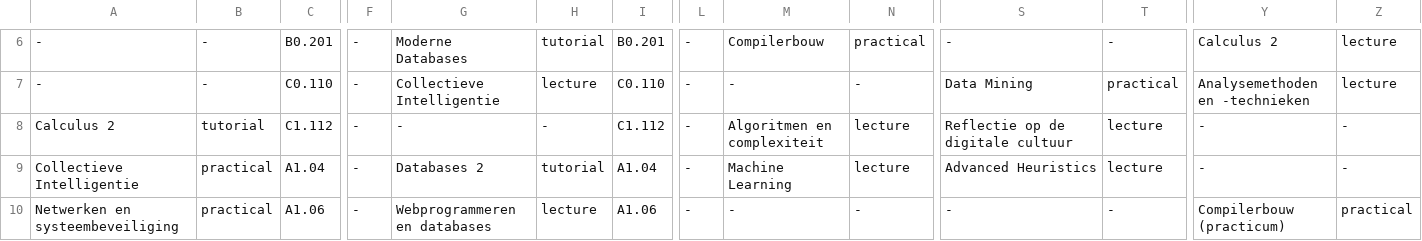
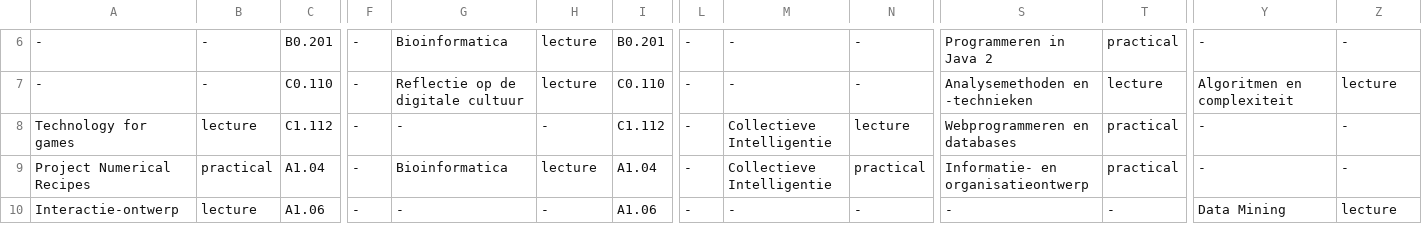
Before and after one commit to AnnemijnD/safariteam, a CSV file: data/schedule.csv, drawn as a sheet; only a part is shown, gaps mark what is left out; the diff covers the shown part only; the diff names each change by its address in the sheet, - before the commit and + after, or states it on an @@ line.

```diff
--- a/data/schedule.csv
+++ b/data/schedule.csv
-G6: Moderne Databases
+G6: Bioinformatica
-H6: tutorial
+H6: lecture
-M6: Compilerbouw
+M6: -
-N6: practical
+N6: -
-S6: -
+S6: Programmeren in Java 2
-T6: -
+T6: practical
-Y6: Calculus 2
+Y6: -
-Z6: lecture
+Z6: -
-G7: Collectieve Intelligentie
+G7: Reflectie op de digitale cultuur
-S7: Data Mining
+S7: Analysemethoden en -technieken
-T7: practical
+T7: lecture
-Y7: Analysemethoden en -technieken
+Y7: Algoritmen en complexiteit
-A8: Calculus 2
+A8: Technology for games
-B8: tutorial
+B8: lecture
-M8: Algoritmen en complexiteit
+M8: Collectieve Intelligentie
-S8: Reflectie op de digitale cultuur
+S8: Webprogrammeren en databases
-T8:T9: lecture
+T8:T9: practical
-A9: Collectieve Intelligentie
+A9: Project Numerical Recipes
-G9: Databases 2
+G9: Bioinformatica
-H9: tutorial
+H9: lecture
-M9: Machine Learning
+M9: Collectieve Intelligentie
-N9: lecture
+N9: practical
-S9: Advanced Heuristics
+S9: Informatie- en organisatieontwerp
-A10: Netwerken en systeembeveiliging
+A10: Interactie-ontwerp
-B10: practical
+B10: lecture
-G10: Webprogrammeren en databases
+G10: -
-H10: lecture
+H10: -
-Y10: Compilerbouw (practicum)
+Y10: Data Mining
-Z10: practical
+Z10: lecture
```
Also changed, not shown: 168 edited cells elsewhere in this file, 6 other files.
